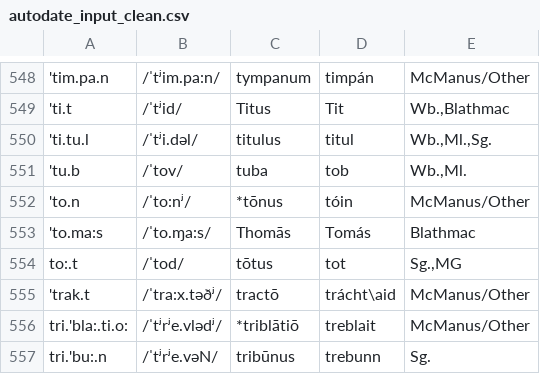
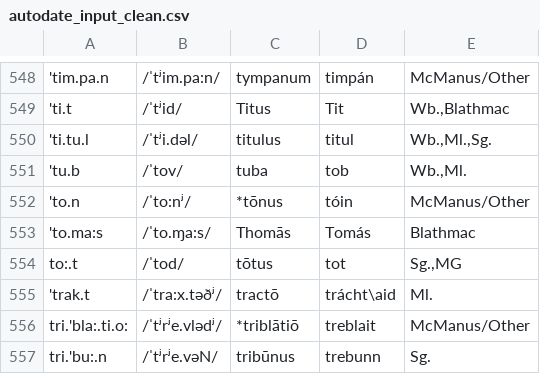
Before and after one commit to bowersd/lat2sgaLoans, a CSV file: monteCarlo/autodate_input_clean.csv, drawn as a sheet; only a part is shown, gaps mark what is left out; the diff names each change by its address in the sheet, - before the commit and + after, or states it on an @@ line.

Commit message:
change tráchtaid

```diff
--- a/monteCarlo/autodate_input_clean.csv
+++ b/monteCarlo/autodate_input_clean.csv
-E555: McManus/Other
+E555: Ml.
```
